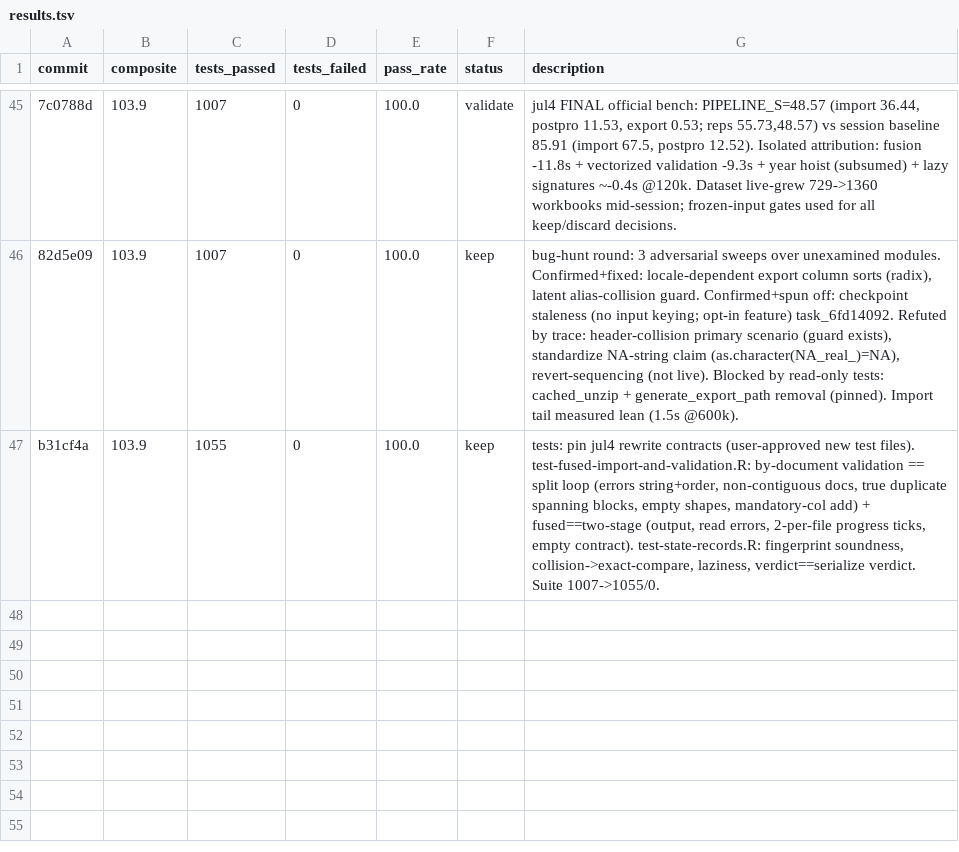
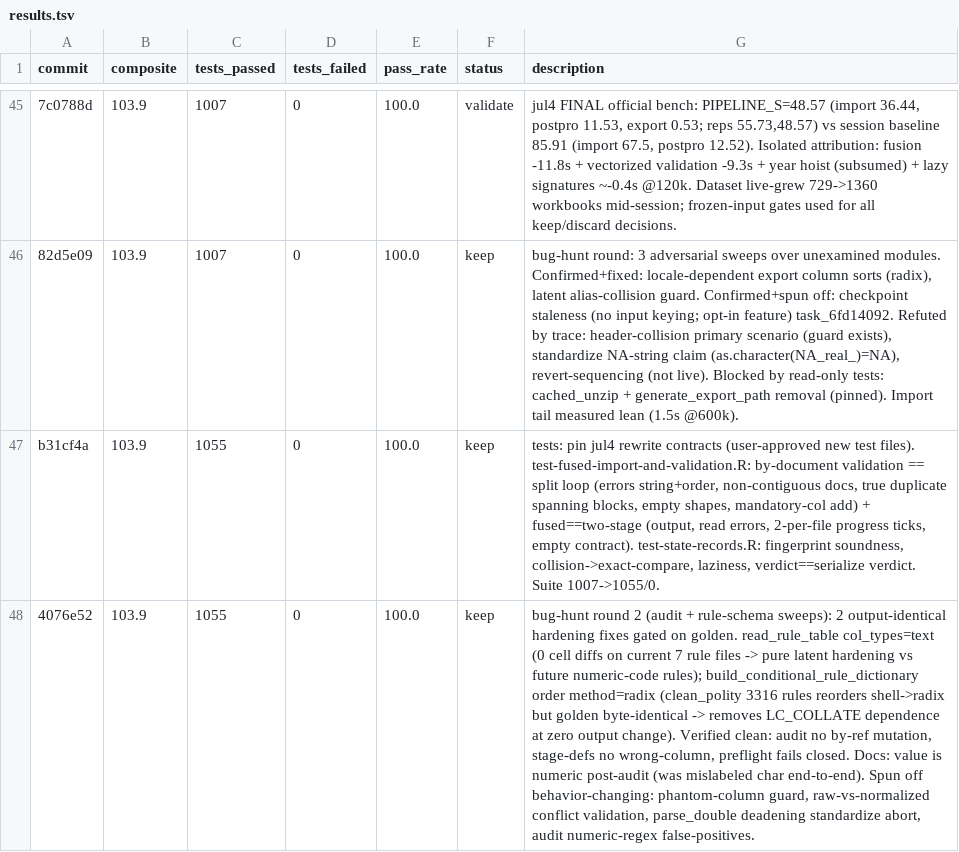
Before and after one commit to alvaro-alvarez-redondo/whep-digitalization, a TSV file: .claude/results.tsv, drawn as a sheet; only a part is shown, gaps mark what is left out; the diff names each change by its address in the sheet, - before the commit and + after, or states it on an @@ line.

```diff
--- a/.claude/results.tsv
+++ b/.claude/results.tsv
+row 48: 4076e52 | 103.9 | 1055 | 0 | 100.0 | keep | bug-hunt round 2 (audit + rule-schema sweeps): 2 output-identical hardening fixes gated on golden. read_rule_table col_types=text (0 cell diffs on current 7 rule files -> pure latent hardening vs future numeric-code rules); build_conditional_rule_dictionary order method=radix (clean_polity 3316 rules reorders shell->radix but golden byte-identical -> removes LC_COLLATE dependence at zero output change). Verified clean: audit no by-ref mutation, stage-defs no wrong-column, preflight fails closed. Docs: value is numeric post-audit (was mislabeled char end-to-end). Spun off behavior-changing: phantom-column guard, raw-vs-normalized conflict validation, parse_double deadening standardize abort, audit numeric-regex false-positives.
```
Also changed, not shown: 5 other files.
